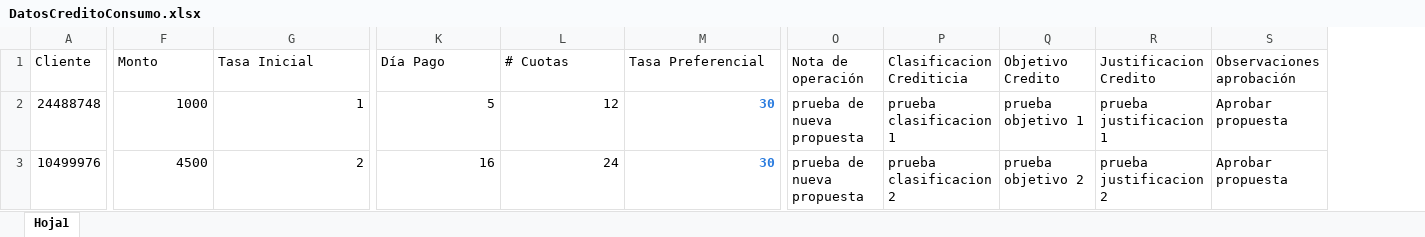
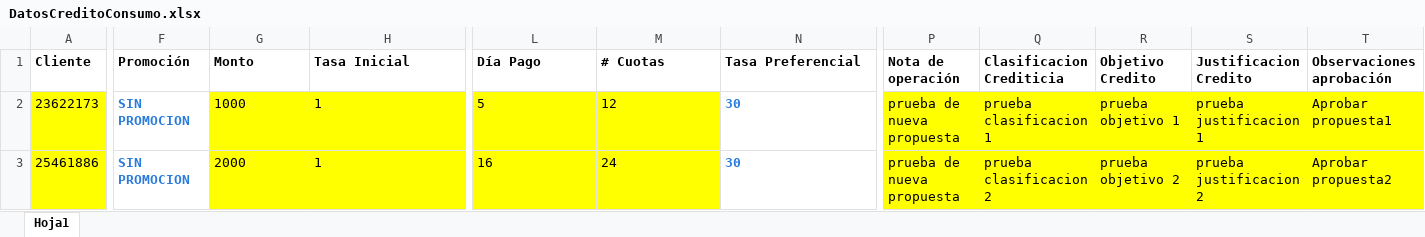
Before and after one commit to Jesus0995/CMACPiura_2022, an Excel workbook: target/DatosExcel/DatosCreditoConsumo.xlsx, sheet Hoja1, drawn as a sheet; only a part is shown, gaps mark what is left out; values as stored, in another font and other column widths than the file's, no borders; addresses are those after the commit; the diff covers the shown part only; the diff names each change by its address in the sheet, - before the commit and + after, or states it on an @@ line.

```diff
--- a/target/DatosExcel/DatosCreditoConsumo.xlsx (sheet Hoja1)
+++ b/target/DatosExcel/DatosCreditoConsumo.xlsx (sheet Hoja1)
+column F (Promoción), rows 2-3: SIN PROMOCION | SIN PROMOCION
-A1 bold: off
+A1 bold: on
-G1:T1 bold: off
+G1:T1 bold: on
-A2 (Cliente): 24488748
+A2 (Cliente): 23622173
-A2:A3 fill: none
+A2:A3 fill: #FFFF00
-G2:H3 fill: none
+G2:H3 fill: #FFFF00
-G2:H2 alignment: right
+G2:H2 alignment: left
-L2:M3 fill: none
+L2:M3 fill: #FFFF00
-L2:N3 alignment: right
+L2:N3 alignment: left
-P2:T3 fill: none
+P2:T3 fill: #FFFF00
-T2 (Observaciones aprobación): Aprobar propuesta
+T2 (Observaciones aprobación): Aprobar propuesta1
-A3 (Cliente): 10499976
+A3 (Cliente): 25461886
-G3 (Monto): 4500
+G3 (Monto): 2000
-H3 (Tasa Inicial): 2
+H3 (Tasa Inicial): 1
-T3 (Observaciones aprobación): Aprobar propuesta
+T3 (Observaciones aprobación): Aprobar propuesta2
```
Also changed, not shown: cell formats elsewhere in this sheet, 15 other files.
